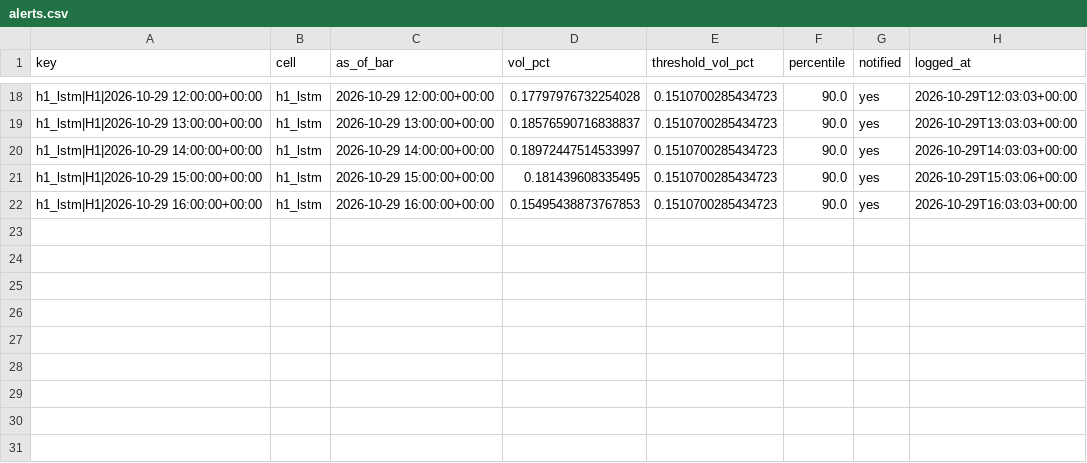
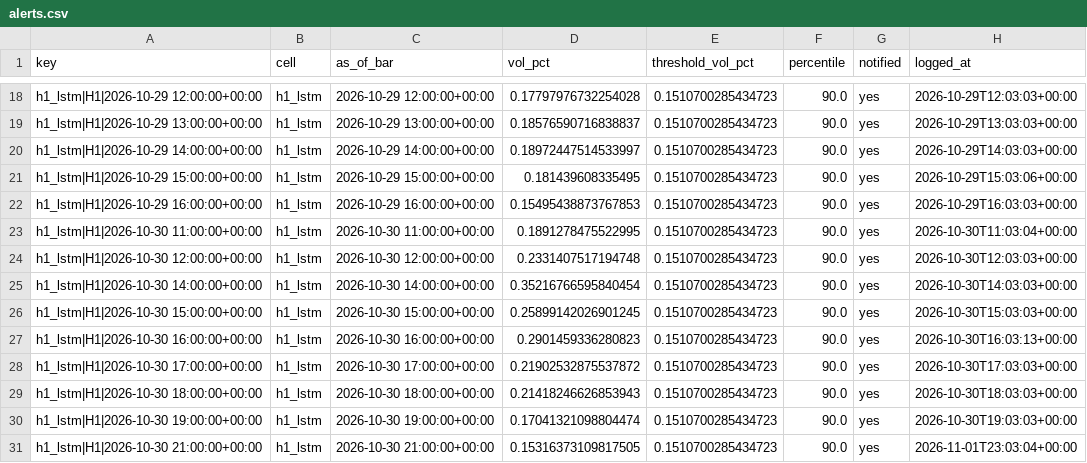
Before and after one commit to velizarMitov/EURUSD-prophet, a CSV file: results/gold/forward/alerts.csv, drawn as a sheet; only a part is shown, gaps mark what is left out; the diff names each change by its address in the sheet, - before the commit and + after, or states it on an @@ line.

```diff
--- a/results/gold/forward/alerts.csv
+++ b/results/gold/forward/alerts.csv
+row 23: h1_lstm|H1|2026-10-30 11:00:00+00:00 | h1_lstm | 2026-10-30 11:00:00+00:00 | 0.1891278475522995 | 0.1510700285434723 | 90.0 | yes | 2026-10-30T11:03:04+00:00
+row 24: h1_lstm|H1|2026-10-30 12:00:00+00:00 | h1_lstm | 2026-10-30 12:00:00+00:00 | 0.2331407517194748 | 0.1510700285434723 | 90.0 | yes | 2026-10-30T12:03:03+00:00
+row 25: h1_lstm|H1|2026-10-30 14:00:00+00:00 | h1_lstm | 2026-10-30 14:00:00+00:00 | 0.35216766595840454 | 0.1510700285434723 | 90.0 | yes | 2026-10-30T14:03:03+00:00
+row 26: h1_lstm|H1|2026-10-30 15:00:00+00:00 | h1_lstm | 2026-10-30 15:00:00+00:00 | 0.25899142026901245 | 0.1510700285434723 | 90.0 | yes | 2026-10-30T15:03:03+00:00
+row 27: h1_lstm|H1|2026-10-30 16:00:00+00:00 | h1_lstm | 2026-10-30 16:00:00+00:00 | 0.2901459336280823 | 0.1510700285434723 | 90.0 | yes | 2026-10-30T16:03:13+00:00
+row 28: h1_lstm|H1|2026-10-30 17:00:00+00:00 | h1_lstm | 2026-10-30 17:00:00+00:00 | 0.21902532875537872 | 0.1510700285434723 | 90.0 | yes | 2026-10-30T17:03:03+00:00
+row 29: h1_lstm|H1|2026-10-30 18:00:00+00:00 | h1_lstm | 2026-10-30 18:00:00+00:00 | 0.21418246626853943 | 0.1510700285434723 | 90.0 | yes | 2026-10-30T18:03:03+00:00
+row 30: h1_lstm|H1|2026-10-30 19:00:00+00:00 | h1_lstm | 2026-10-30 19:00:00+00:00 | 0.17041321098804474 | 0.1510700285434723 | 90.0 | yes | 2026-10-30T19:03:03+00:00
+row 31: h1_lstm|H1|2026-10-30 21:00:00+00:00 | h1_lstm | 2026-10-30 21:00:00+00:00 | 0.15316373109817505 | 0.1510700285434723 | 90.0 | yes | 2026-11-01T23:03:04+00:00
```
Also changed, not shown: results/gold/forward/alert_settlements.csv, results/gold/forward/failures.csv, 19 other files.
